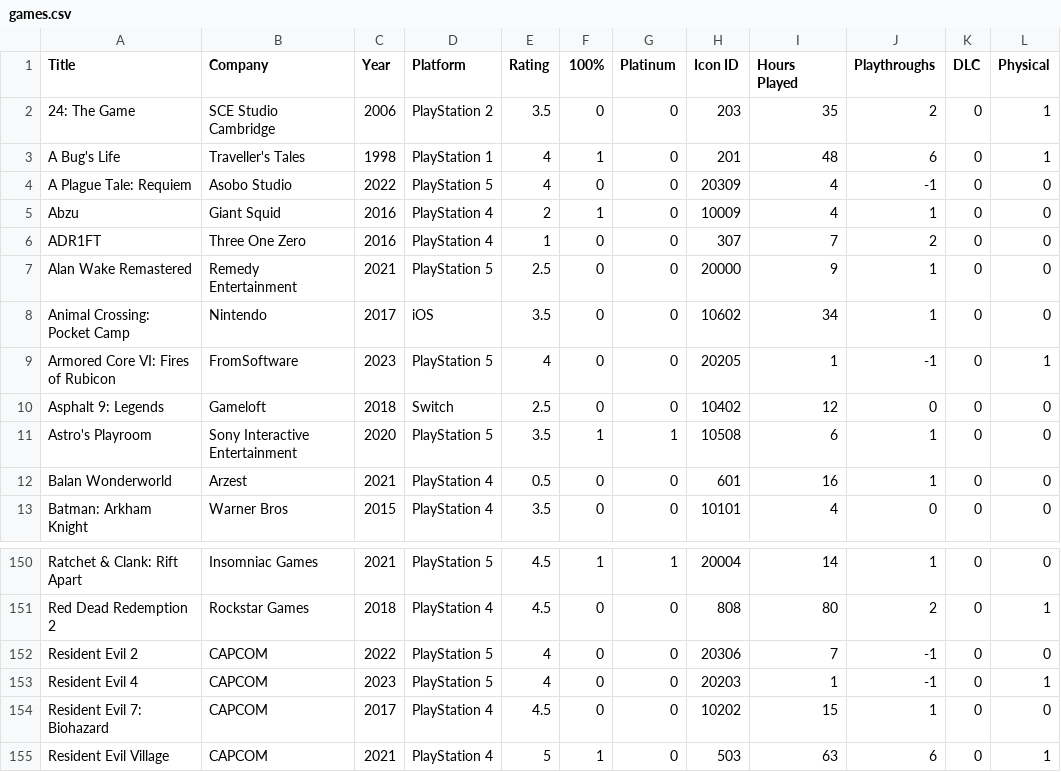
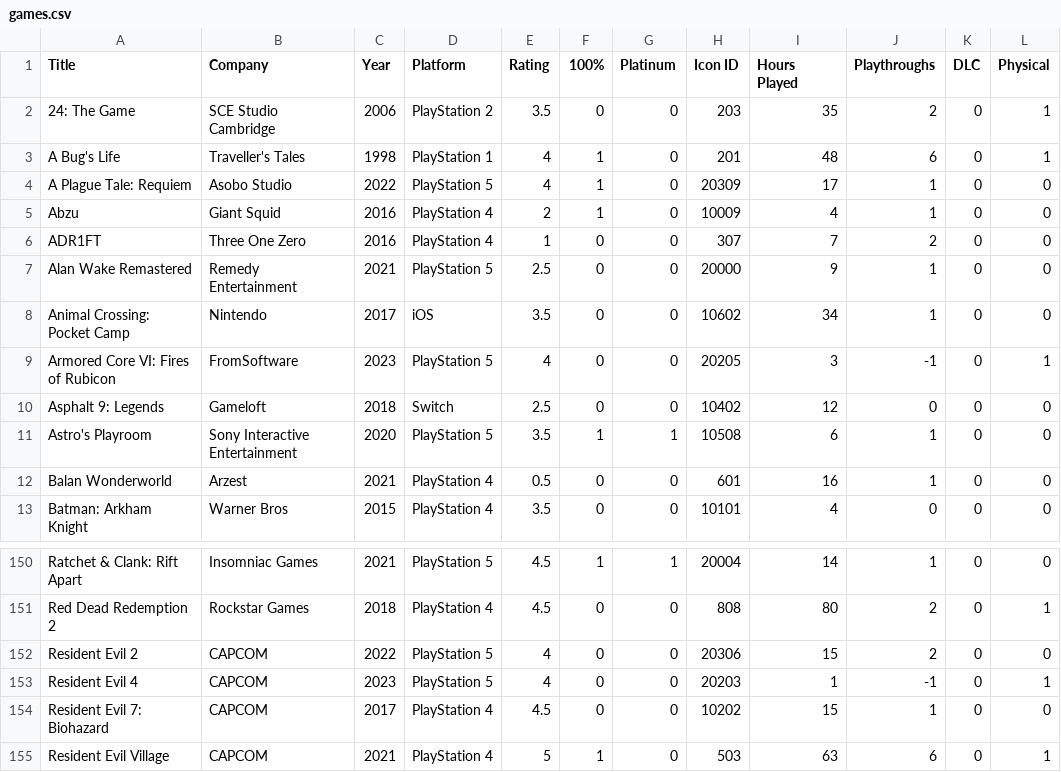
Before and after one commit to egartley/records, a CSV file: games/games.csv, drawn as a sheet; only a part is shown, gaps mark what is left out.

Commit message:
Update game data

```diff
--- a/games/games.csv
+++ b/games/games.csv
@@ -3,3 +3,3 @@ Title,Company,Year,Platform,Rating,100%,Platinum,Icon ID,Hours Played,Playthroug
 A Bug's Life,Traveller's Tales,1998,PlayStation 1,4,1,0,201,48,6,0,1
-A Plague Tale: Requiem,Asobo Studio,2022,PlayStation 5,4,0,0,20309,4,-1,0,0
+A Plague Tale: Requiem,Asobo Studio,2022,PlayStation 5,4,1,0,20309,17,1,0,0
 Abzu,Giant Squid,2016,PlayStation 4,2,1,0,10009,4,1,0,0
@@ -8,3 +8,3 @@ Alan Wake Remastered,Remedy Entertainment,2021,PlayStation 5,2.5,0,0,20000,9,1,0
 Animal Crossing: Pocket Camp,Nintendo,2017,iOS,3.5,0,0,10602,34,1,0,0
-Armored Core VI: Fires of Rubicon,FromSoftware,2023,PlayStation 5,4,0,0,20205,1,-1,0,1
+Armored Core VI: Fires of Rubicon,FromSoftware,2023,PlayStation 5,4,0,0,20205,3,-1,0,1
 Asphalt 9: Legends,Gameloft,2018,Switch,2.5,0,0,10402,12,0,0,0
@@ -151,3 +151,3 @@ Ratchet & Clank: Rift Apart,Insomniac Games,2021,PlayStation 5,4.5,1,1,20004,14,
 Red Dead Redemption 2,Rockstar Games,2018,PlayStation 4,4.5,0,0,808,80,2,0,1
-Resident Evil 2,CAPCOM,2022,PlayStation 5,4,0,0,20306,7,-1,0,0
+Resident Evil 2,CAPCOM,2022,PlayStation 5,4,0,0,20306,15,2,0,0
 Resident Evil 4,CAPCOM,2023,PlayStation 5,4,0,0,20203,1,-1,0,1
```
